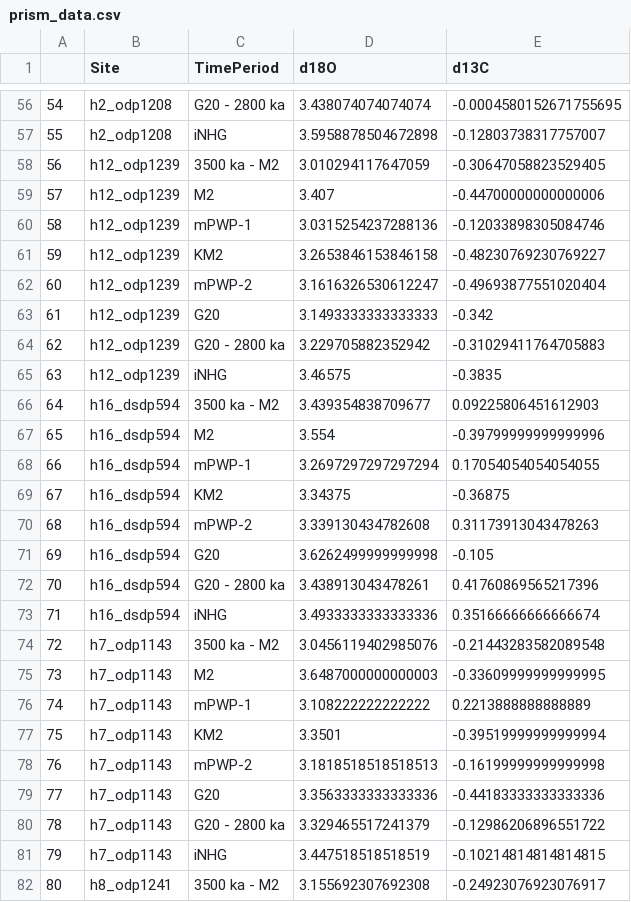
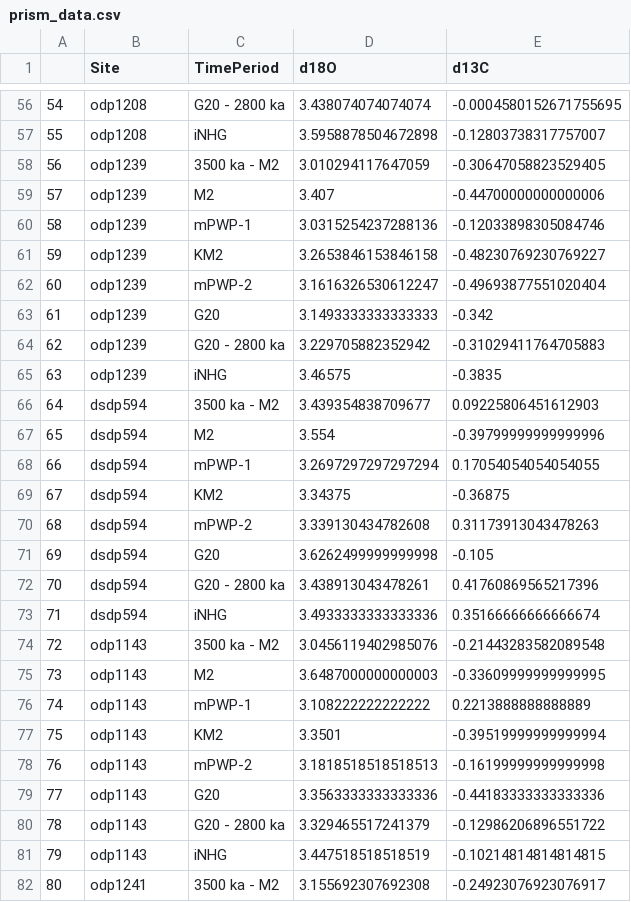
Before and after one commit to FmDG/PlioPacTMmodel, a CSV file: data/prism_data.csv, drawn as a sheet; only a part is shown, gaps mark what is left out; the diff covers the shown part only.

```diff
--- a/data/prism_data.csv
+++ b/data/prism_data.csv
@@ -56,27 +56,27 @@
-54,h2_odp1208,G20 - 2800 ka,3.438074074074074,-0.0004580152671755695
-55,h2_odp1208,iNHG,3.5958878504672898,-0.12803738317757007
-56,h12_odp1239,3500 ka - M2,3.010294117647059,-0.30647058823529405
-57,h12_odp1239,M2,3.407,-0.44700000000000006
-58,h12_odp1239,mPWP-1,3.0315254237288136,-0.12033898305084746
-59,h12_odp1239,KM2,3.2653846153846158,-0.48230769230769227
-60,h12_odp1239,mPWP-2,3.1616326530612247,-0.49693877551020404
-61,h12_odp1239,G20,3.1493333333333333,-0.342
-62,h12_odp1239,G20 - 2800 ka,3.229705882352942,-0.31029411764705883
-63,h12_odp1239,iNHG,3.46575,-0.3835
-64,h16_dsdp594,3500 ka - M2,3.439354838709677,0.09225806451612903
-65,h16_dsdp594,M2,3.554,-0.39799999999999996
-66,h16_dsdp594,mPWP-1,3.2697297297297294,0.17054054054054055
-67,h16_dsdp594,KM2,3.34375,-0.36875
-68,h16_dsdp594,mPWP-2,3.339130434782608,0.31173913043478263
-69,h16_dsdp594,G20,3.6262499999999998,-0.105
-70,h16_dsdp594,G20 - 2800 ka,3.438913043478261,0.41760869565217396
-71,h16_dsdp594,iNHG,3.4933333333333336,0.35166666666666674
-72,h7_odp1143,3500 ka - M2,3.0456119402985076,-0.21443283582089548
-73,h7_odp1143,M2,3.6487000000000003,-0.33609999999999995
-74,h7_odp1143,mPWP-1,3.108222222222222,0.2213888888888889
-75,h7_odp1143,KM2,3.3501,-0.39519999999999994
-76,h7_odp1143,mPWP-2,3.1818518518518513,-0.16199999999999998
-77,h7_odp1143,G20,3.3563333333333336,-0.44183333333333336
-78,h7_odp1143,G20 - 2800 ka,3.329465517241379,-0.12986206896551722
-79,h7_odp1143,iNHG,3.447518518518519,-0.10214814814814815
-80,h8_odp1241,3500 ka - M2,3.155692307692308,-0.24923076923076917
+54,odp1208,G20 - 2800 ka,3.438074074074074,-0.0004580152671755695
+55,odp1208,iNHG,3.5958878504672898,-0.12803738317757007
+56,odp1239,3500 ka - M2,3.010294117647059,-0.30647058823529405
+57,odp1239,M2,3.407,-0.44700000000000006
+58,odp1239,mPWP-1,3.0315254237288136,-0.12033898305084746
+59,odp1239,KM2,3.2653846153846158,-0.48230769230769227
+60,odp1239,mPWP-2,3.1616326530612247,-0.49693877551020404
+61,odp1239,G20,3.1493333333333333,-0.342
+62,odp1239,G20 - 2800 ka,3.229705882352942,-0.31029411764705883
+63,odp1239,iNHG,3.46575,-0.3835
+64,dsdp594,3500 ka - M2,3.439354838709677,0.09225806451612903
+65,dsdp594,M2,3.554,-0.39799999999999996
+66,dsdp594,mPWP-1,3.2697297297297294,0.17054054054054055
+67,dsdp594,KM2,3.34375,-0.36875
+68,dsdp594,mPWP-2,3.339130434782608,0.31173913043478263
+69,dsdp594,G20,3.6262499999999998,-0.105
+70,dsdp594,G20 - 2800 ka,3.438913043478261,0.41760869565217396
+71,dsdp594,iNHG,3.4933333333333336,0.35166666666666674
+72,odp1143,3500 ka - M2,3.0456119402985076,-0.21443283582089548
+73,odp1143,M2,3.6487000000000003,-0.33609999999999995
+74,odp1143,mPWP-1,3.108222222222222,0.2213888888888889
+75,odp1143,KM2,3.3501,-0.39519999999999994
+76,odp1143,mPWP-2,3.1818518518518513,-0.16199999999999998
+77,odp1143,G20,3.3563333333333336,-0.44183333333333336
+78,odp1143,G20 - 2800 ka,3.329465517241379,-0.12986206896551722
+79,odp1143,iNHG,3.447518518518519,-0.10214814814814815
+80,odp1241,3500 ka - M2,3.155692307692308,-0.24923076923076917
```
Also changed, not shown: 109 edited cells elsewhere in this file, 10 other files.
